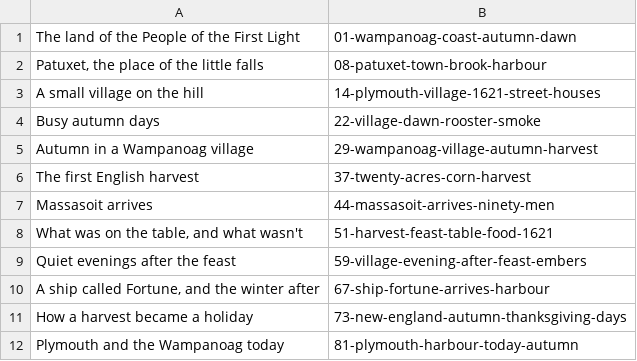
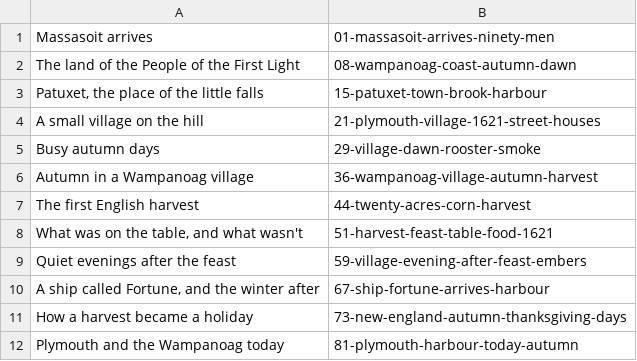
Before and after one commit to wgnghr44bg-coder/vox-lux, a TSV file: stories/thanksgiving-1621/hoofdstukken.tsv, drawn as a sheet.

```diff
--- a/stories/thanksgiving-1621/hoofdstukken.tsv
+++ b/stories/thanksgiving-1621/hoofdstukken.tsv
@@ -1,8 +1,8 @@
-The land of the People of the First Light	01-wampanoag-coast-autumn-dawn
-Patuxet, the place of the little falls	08-patuxet-town-brook-harbour
-A small village on the hill	14-plymouth-village-1621-street-houses
-Busy autumn days	22-village-dawn-rooster-smoke
-Autumn in a Wampanoag village	29-wampanoag-village-autumn-harvest
-The first English harvest	37-twenty-acres-corn-harvest
-Massasoit arrives	44-massasoit-arrives-ninety-men
+Massasoit arrives	01-massasoit-arrives-ninety-men
+The land of the People of the First Light	08-wampanoag-coast-autumn-dawn
+Patuxet, the place of the little falls	15-patuxet-town-brook-harbour
+A small village on the hill	21-plymouth-village-1621-street-houses
+Busy autumn days	29-village-dawn-rooster-smoke
+Autumn in a Wampanoag village	36-wampanoag-village-autumn-harvest
+The first English harvest	44-twenty-acres-corn-harvest
 What was on the table, and what wasn't	51-harvest-feast-table-food-1621
```
Also changed, not shown: stories/blackbeard-1718/afbeeldingen-onderwerpen.tsv, stories/blackbeard-1718/hoofdstukken.tsv, 26 other files.
